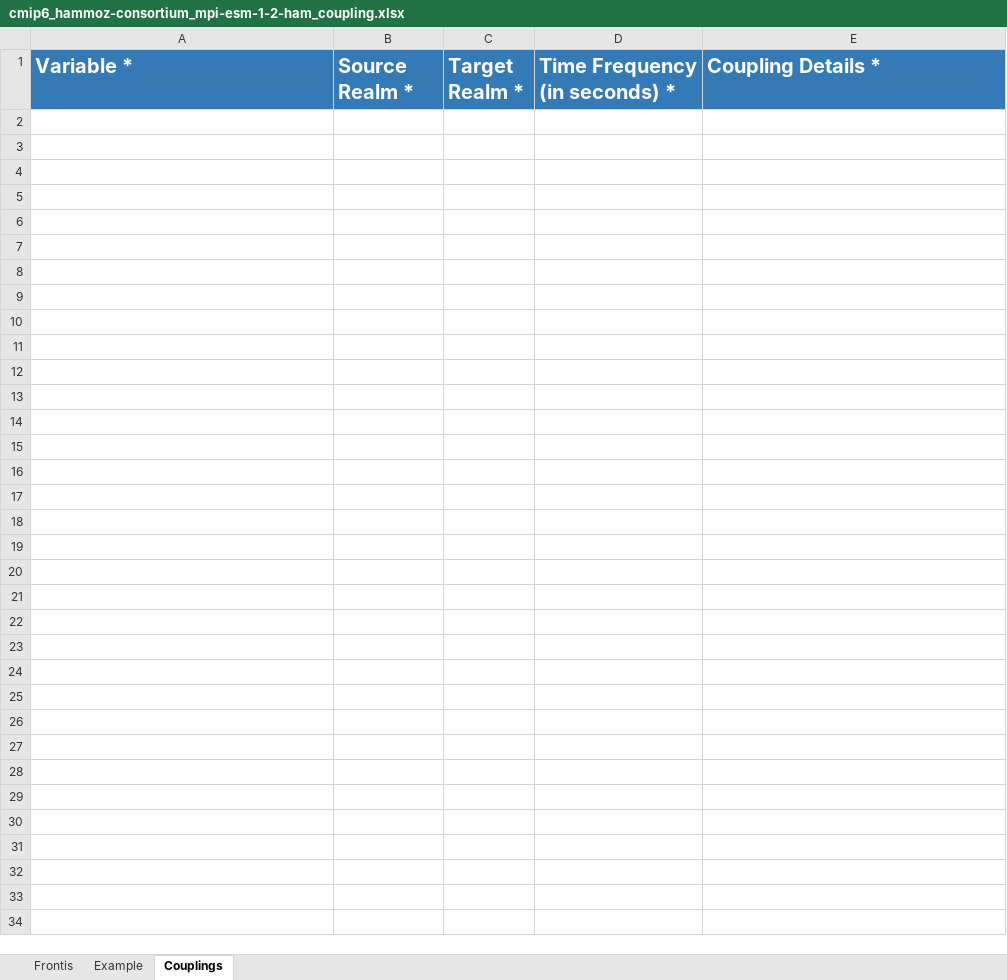
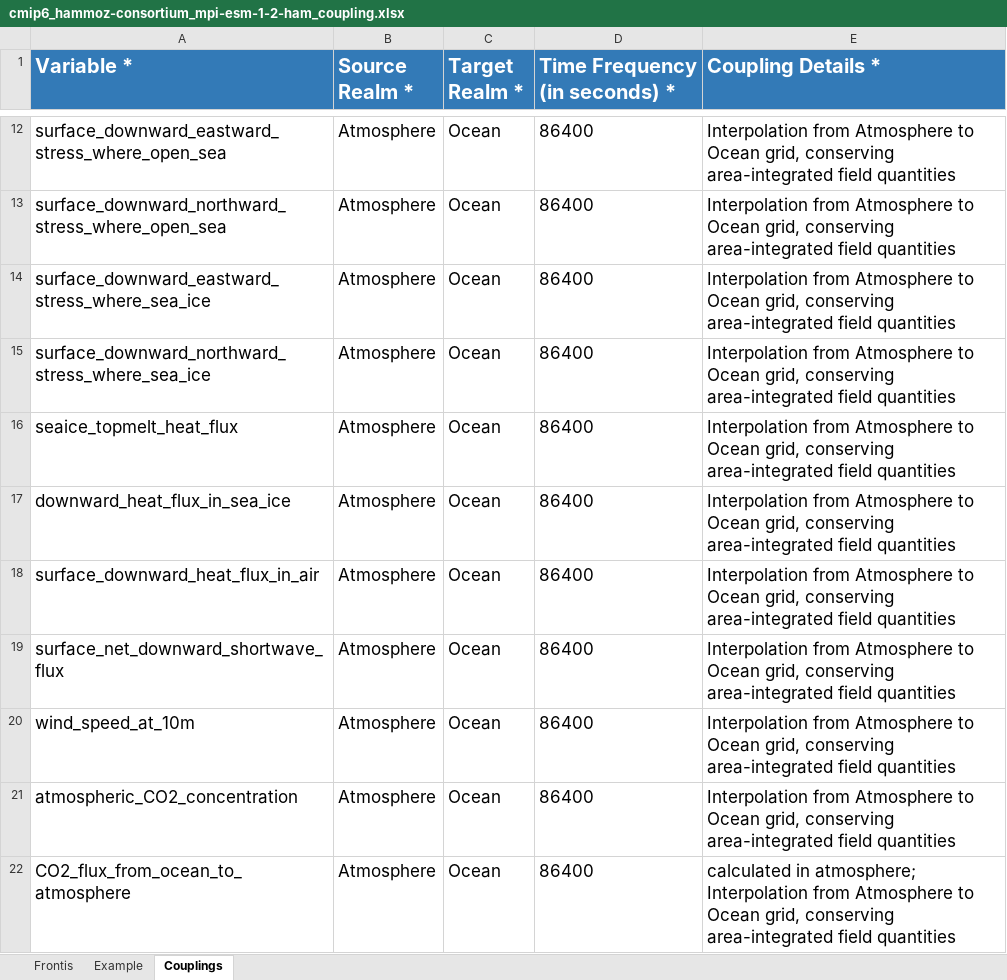
Before and after one commit to ES-DOC-INSTITUTIONAL/hammoz-consortium, an Excel workbook: cmip6/models/mpi-esm-1-2-ham/cmip6_hammoz-consortium_mpi-esm-1-2-ham_coupling.xlsx, sheet Couplings, drawn as a sheet; only a part is shown, gaps mark what is left out; values as stored, in another font and other column widths than the file's, no borders; the diff covers the shown part only; the diff names each change by its address in the sheet, - before the commit and + after, or states it on an @@ line.

```diff
--- a/cmip6/models/mpi-esm-1-2-ham/cmip6_hammoz-consortium_mpi-esm-1-2-ham_coupling.xlsx (sheet Couplings)
+++ b/cmip6/models/mpi-esm-1-2-ham/cmip6_hammoz-consortium_mpi-esm-1-2-ham_coupling.xlsx (sheet Couplings)
+row 12: surface_downward_eastward_stress_where_open_sea | Atmosphere | Ocean | 86400 | Interpolation from Atmosphere to Ocean grid, conserving area-integrated field quantities
+row 13: surface_downward_northward_stress_where_open_sea | Atmosphere | Ocean | 86400 | Interpolation from Atmosphere to Ocean grid, conserving area-integrated field quantities
+row 14: surface_downward_eastward_stress_where_sea_ice | Atmosphere | Ocean | 86400 | Interpolation from Atmosphere to Ocean grid, conserving area-integrated field quantities
+row 15: surface_downward_northward_stress_where_sea_ice | Atmosphere | Ocean | 86400 | Interpolation from Atmosphere to Ocean grid, conserving area-integrated field quantities
+row 16: seaice_topmelt_heat_flux | Atmosphere | Ocean | 86400 | Interpolation from Atmosphere to Ocean grid, conserving area-integrated field quantities
+row 17: downward_heat_flux_in_sea_ice | Atmosphere | Ocean | 86400 | Interpolation from Atmosphere to Ocean grid, conserving area-integrated field quantities
+row 18: surface_downward_heat_flux_in_air | Atmosphere | Ocean | 86400 | Interpolation from Atmosphere to Ocean grid, conserving area-integrated field quantities
+row 19: surface_net_downward_shortwave_flux | Atmosphere | Ocean | 86400 | Interpolation from Atmosphere to Ocean grid, conserving area-integrated field quantities
+row 20: wind_speed_at_10m | Atmosphere | Ocean | 86400 | Interpolation from Atmosphere to Ocean grid, conserving area-integrated field quantities
+row 21: atmospheric_CO2_concentration | Atmosphere | Ocean | 86400 | Interpolation from Atmosphere to Ocean grid, conserving area-integrated field quantities
+row 22: CO2_flux_from_ocean_to_atmosphere | Atmosphere | Ocean | 86400 | calculated in atmosphere; Interpolation from Atmosphere to Ocean grid, conserving area-integrated field quantities
```
Also changed, not shown: 10 added rows elsewhere in this sheet, cmip6/citations/cmip6_hammoz-consortium_citations.xlsx, cmip6/models/mpi-esm-1-2-ham/cmip6_hammoz-consortium_mpi-esm-1-2-ham_aerosol.xlsx, 3 other files.
